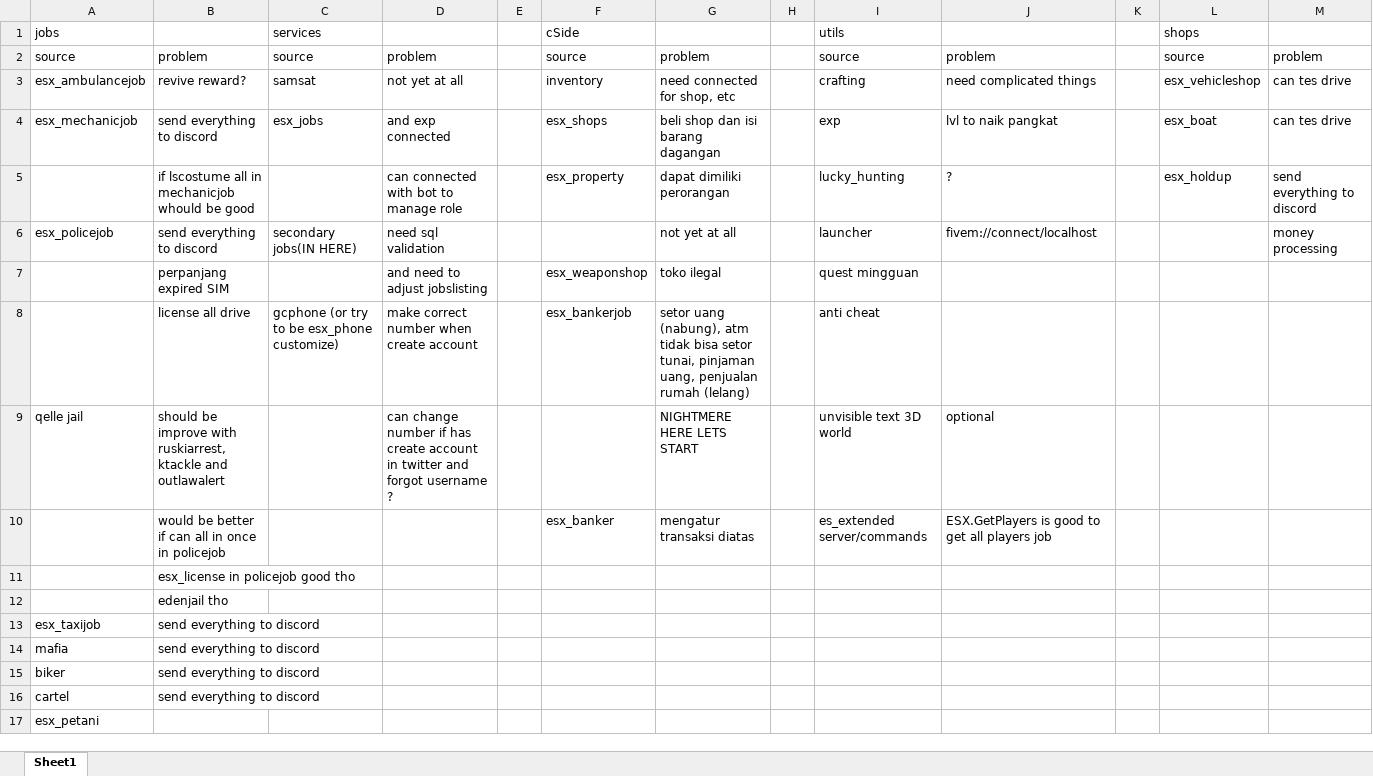
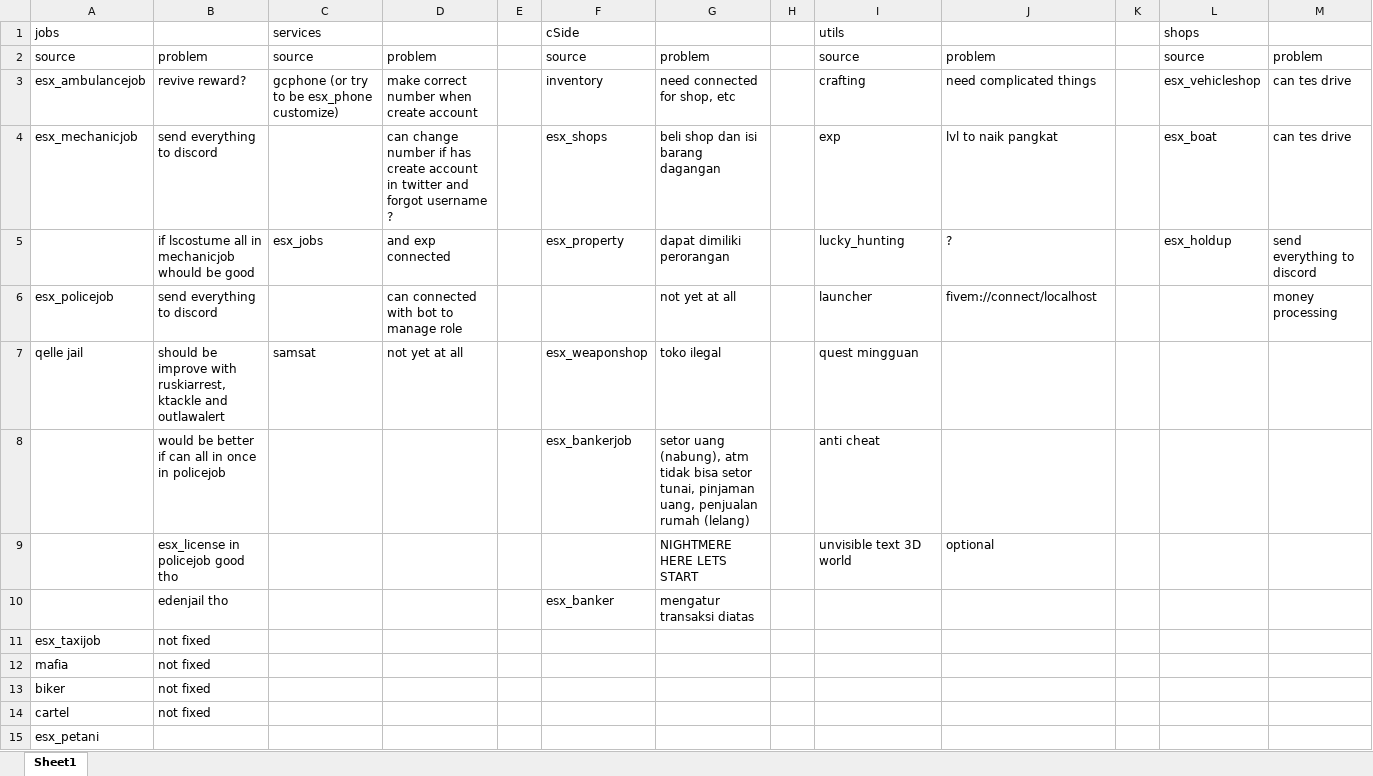
Before and after one commit to skuadolan/oldfivem_skuadcity, an Excel workbook: TO DO.xlsx, sheet Sheet1, drawn as a sheet; values as stored, in another font and other column widths than the file's, no borders; removed rows and columns are numbered as before the commit, all else as after; the diff names each change by its address in the sheet, - before the commit and + after, or states it on an @@ line.

Commit message:
UPDATE
-MAU MEMULAI BANKER THINGS

```diff
--- a/TO DO.xlsx (sheet Sheet1)
+++ b/TO DO.xlsx (sheet Sheet1)
-C3: samsat
+C3: gcphone (or try to be esx_phone customize)
-D3: not yet at all
+D3: make correct number when create account
-C4: esx_jobs
+C4: (empty)
-D4: and exp connected
+D4: can change number if has create account in twitter and forgot username ?
-C5: (empty)
+C5: esx_jobs
-D5: can connected with bot to manage role
+D5: and exp connected
-C6: secondary jobs(IN HERE)
+C6: (empty)
-D6: need sql validation
+D6: can connected with bot to manage role
-row 7:  | perpanjang expired SIM |  | and need to adjust jobslisting |  | esx_weaponshop | toko ilegal |  | quest mingguan
+row 7: qelle jail | should be improve with ruskiarrest, ktackle and outlawalert | samsat | not yet at all |  | esx_weaponshop | toko ilegal |  | quest mingguan
-B8: license all drive
+B8: would be better if can all in once in policejob
-C8: gcphone (or try to be esx_phone customize)
+C8: (empty)
-D8: make correct number when create account
+D8: (empty)
-A9: qelle jail
+A9: (empty)
-B9: should be improve with ruskiarrest, ktackle and outlawalert
+B9: esx_license in policejob good tho
-D9: can change number if has create account in twitter and forgot username ?
+D9: (empty)
-row 10:  | would be better if can all in once in policejob |  |  |  | esx_banker | mengatur transaksi diatas |  | es_extended server/commands | ESX.GetPlayers is good to get all players job
-row 11:  | esx_license in policejob good tho
-row 12:  | edenjail tho
+row 10:  | edenjail tho |  |  |  | esx_banker | mengatur transaksi diatas
-B11:B14: send everything to discord
+B11:B14: not fixed
```
Also changed, not shown: 17 other files.
